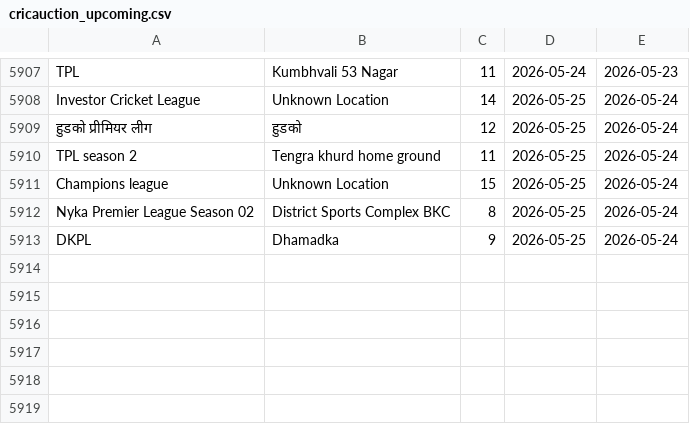
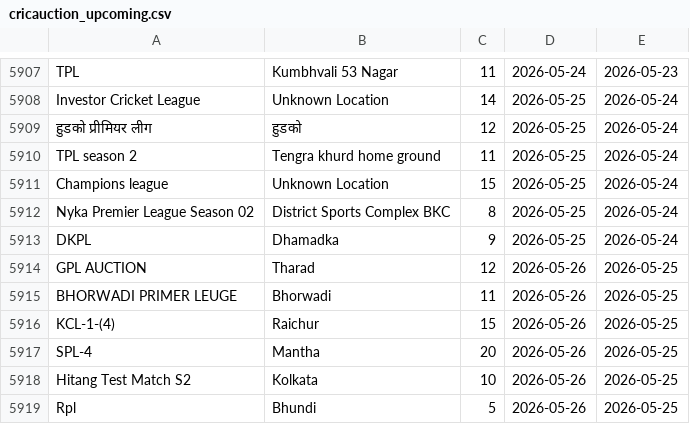
Before and after one commit to Darshilshahcricbattle/CricAuction, a CSV file: cricauction_upcoming.csv, drawn as a sheet; only a part is shown, gaps mark what is left out.

Commit message:
Update auction data - 2026-05-25

```diff
--- a/cricauction_upcoming.csv
+++ b/cricauction_upcoming.csv
@@ -5913 +5913,7 @@ Nyka Premier League Season 02,District Sports Complex BKC,8,2026-05-25,2026-05-2
 DKPL,Dhamadka,9,2026-05-25,2026-05-24
+GPL AUCTION,Tharad,12,2026-05-26,2026-05-25
+BHORWADI PRIMER LEUGE,Bhorwadi,11,2026-05-26,2026-05-25
+KCL-1-(4),Raichur,15,2026-05-26,2026-05-25
+SPL-4,Mantha,20,2026-05-26,2026-05-25
+Hitang Test Match S2,Kolkata,10,2026-05-26,2026-05-25
+Rpl,Bhundi,5,2026-05-26,2026-05-25
```
